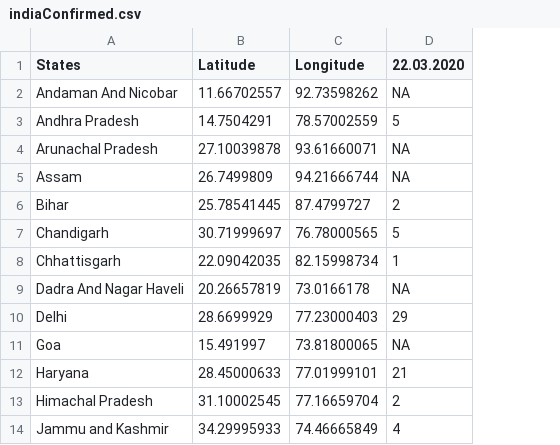
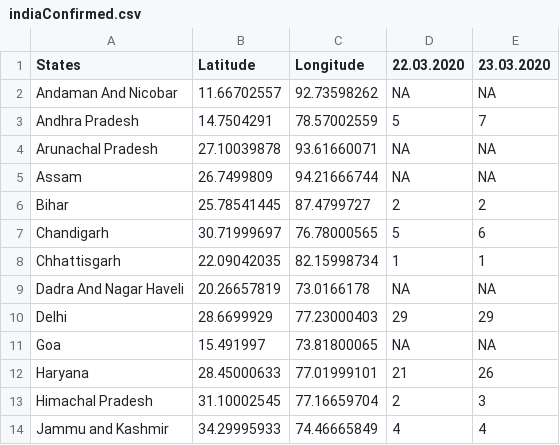
Before and after one commit to mohit2152sharma/rcoronavirus, a CSV file: data/india/indiaTimeSeries/indiaConfirmed.csv, drawn as a sheet; only a part is shown; the diff names each change by its address in the sheet, - before the commit and + after, or states it on an @@ line.

```diff
--- a/data/india/indiaTimeSeries/indiaConfirmed.csv
+++ b/data/india/indiaTimeSeries/indiaConfirmed.csv
+column E (23.03.2020), rows 2-14: NA | 7 | NA | NA | 2 | 6 | 1 | NA | 29 | NA | 26 | 3 | 4
```
Also changed, not shown: data/confirmed.csv, data/deaths.csv, 12 other files.
